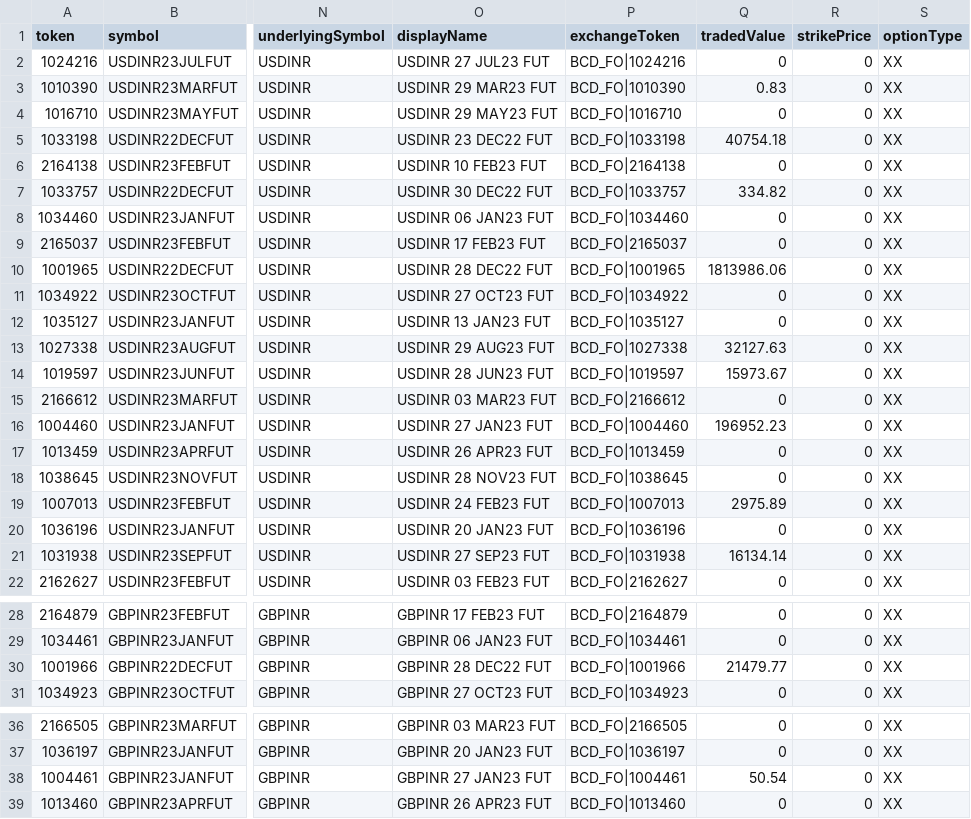
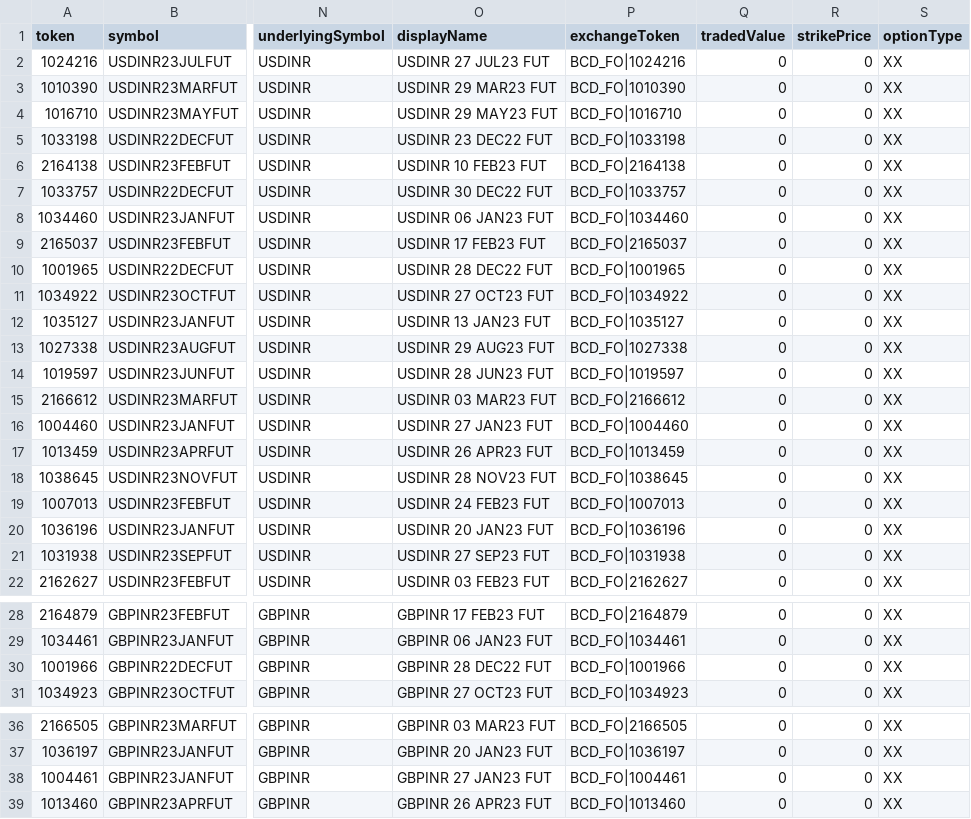
Before and after one commit to TechfaneTechnologies/upstox-master-contracts, a CSV file: csv/BCD.csv, drawn as a sheet; only a part is shown, gaps mark what is left out; the diff covers the shown part only; the diff names each change by its address in the sheet, - before the commit and + after, or states it on an @@ line.

```diff
--- a/csv/BCD.csv
+++ b/csv/BCD.csv
-Q3 (tradedValue): 0.83
+Q3 (tradedValue): 0
-Q5 (tradedValue): 40754.18
+Q5 (tradedValue): 0
-Q7 (tradedValue): 334.82
+Q7 (tradedValue): 0
-Q10 (tradedValue): 1813986.06
+Q10 (tradedValue): 0
-Q13 (tradedValue): 32127.63
+Q13 (tradedValue): 0
-Q14 (tradedValue): 15973.67
+Q14 (tradedValue): 0
-Q16 (tradedValue): 196952.23
+Q16 (tradedValue): 0
-Q19 (tradedValue): 2975.89
+Q19 (tradedValue): 0
-Q21 (tradedValue): 16134.14
+Q21 (tradedValue): 0
-Q30 (tradedValue): 21479.77
+Q30 (tradedValue): 0
-Q38 (tradedValue): 50.54
+Q38 (tradedValue): 0
```
Also changed, not shown: 3 edited cells elsewhere in this file, 6 other files.
